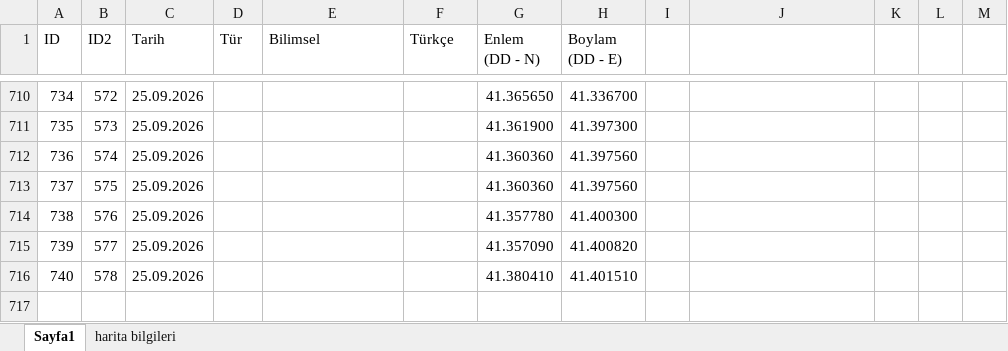
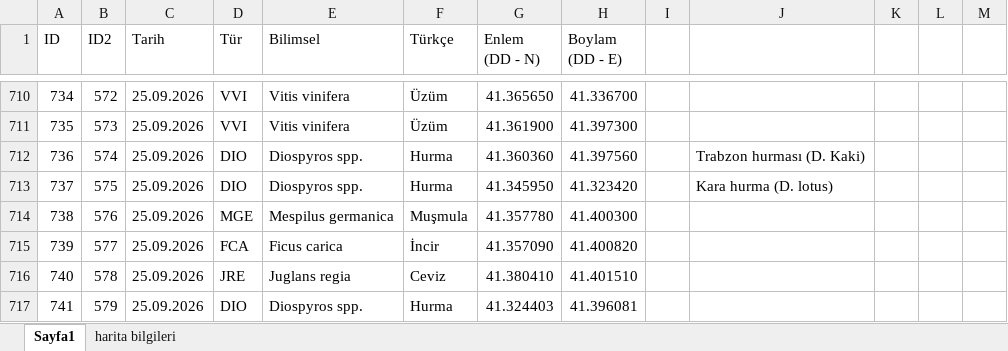
Before and after one commit to exlebriz/bitki-haritasiSS, an Excel workbook: data/istasyonlar.xlsx, sheet Sayfa1, drawn as a sheet; only a part is shown, gaps mark what is left out; values as stored, in another font and other column widths than the file's, no cell formats; removed rows and columns are numbered as before the commit, all else as after; the diff covers the shown part only; the diff names each change by its address in the sheet, - before the commit and + after, or states it on an @@ line.

```diff
--- a/data/istasyonlar.xlsx (sheet Sayfa1)
+++ b/data/istasyonlar.xlsx (sheet Sayfa1)
-D710:D711 (Tür): (empty)
+D710:D711 (Tür): VVI
-E710:E711 (Bilimsel): (empty)
+E710:E711 (Bilimsel): Vitis vinifera
-F710:F711 (Türkçe): (empty)
+F710:F711 (Türkçe): Üzüm
-D712 (Tür): (empty)
+D712 (Tür): DIO
-E712 (Bilimsel): (empty)
+E712 (Bilimsel): Diospyros spp.
-F712 (Türkçe): (empty)
+F712 (Türkçe): Hurma
-J712: (empty)
+J712: Trabzon hurması (D. Kaki)
-row 713: 737 | 575 | 25.09.2026 |  |  |  | 41.360360 | 41.397560
+row 713: 737 | 575 | 25.09.2026 | DIO | Diospyros spp. | Hurma | 41.345950 | 41.323420 |  | Kara hurma (D. lotus)
-D714 (Tür): (empty)
+D714 (Tür): MGE
-E714 (Bilimsel): (empty)
+E714 (Bilimsel): Mespilus germanica
-F714 (Türkçe): (empty)
+F714 (Türkçe): Muşmula
-D715 (Tür): (empty)
+D715 (Tür): FCA
-E715 (Bilimsel): (empty)
+E715 (Bilimsel): Ficus carica
-F715 (Türkçe): (empty)
+F715 (Türkçe): İncir
-D716 (Tür): (empty)
+D716 (Tür): JRE
-E716 (Bilimsel): (empty)
+E716 (Bilimsel): Juglans regia
-F716 (Türkçe): (empty)
+F716 (Türkçe): Ceviz
+row 717: 741 | 579 | 25.09.2026 | DIO | Diospyros spp. | Hurma | 41.324403 | 41.396081
```
Also changed, not shown: 63 edited cells elsewhere in this sheet, cell formats.
